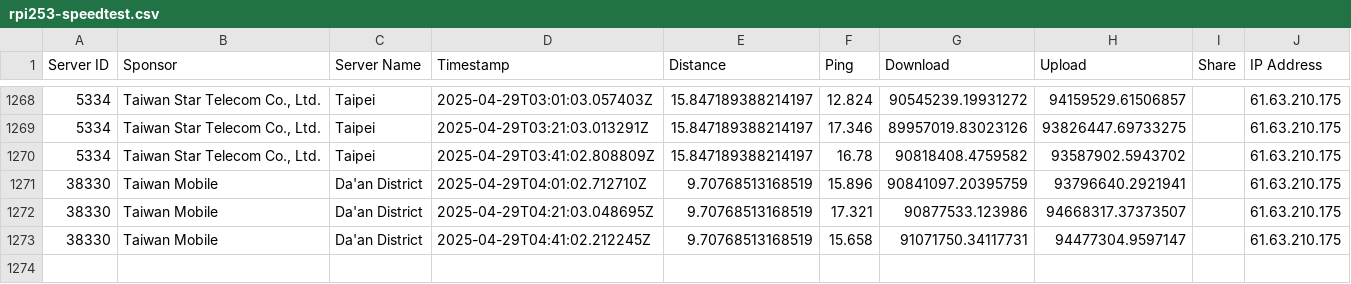
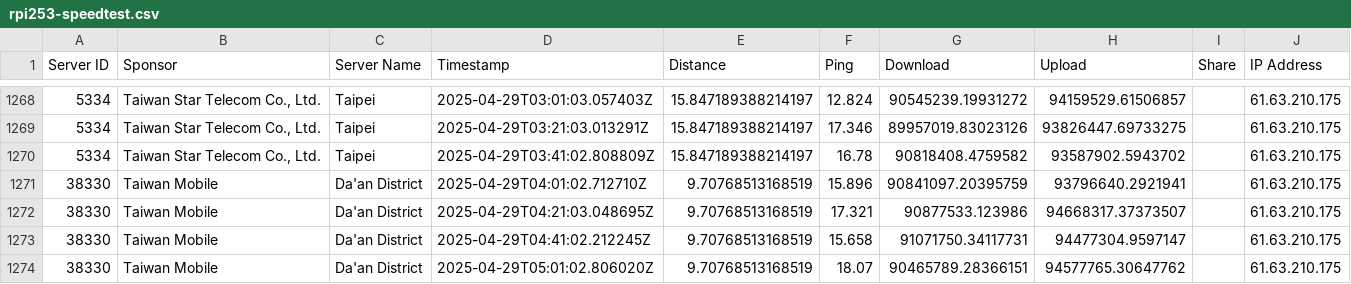
Before and after one commit to gslin/rpi253-speedtest, a CSV file: rpi253-speedtest.csv, drawn as a sheet; only a part is shown, gaps mark what is left out; the diff names each change by its address in the sheet, - before the commit and + after, or states it on an @@ line.

Commit message:
chore: add by run.sh.

```diff
--- a/rpi253-speedtest.csv
+++ b/rpi253-speedtest.csv
+row 1274: 38330 | Taiwan Mobile | Da'an District | 2025-04-29T05:01:02.806020Z | 9.70768513168519 | 18.07 | 90465789.28366151 | 94577765.30647762 |  | 61.63.210.175
```
